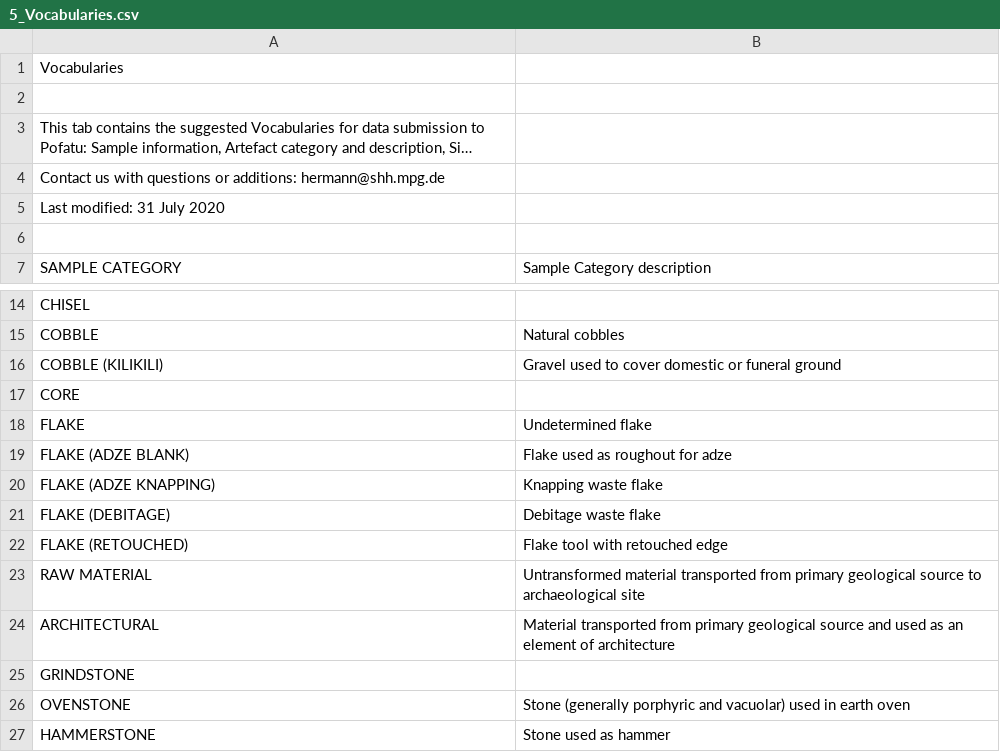
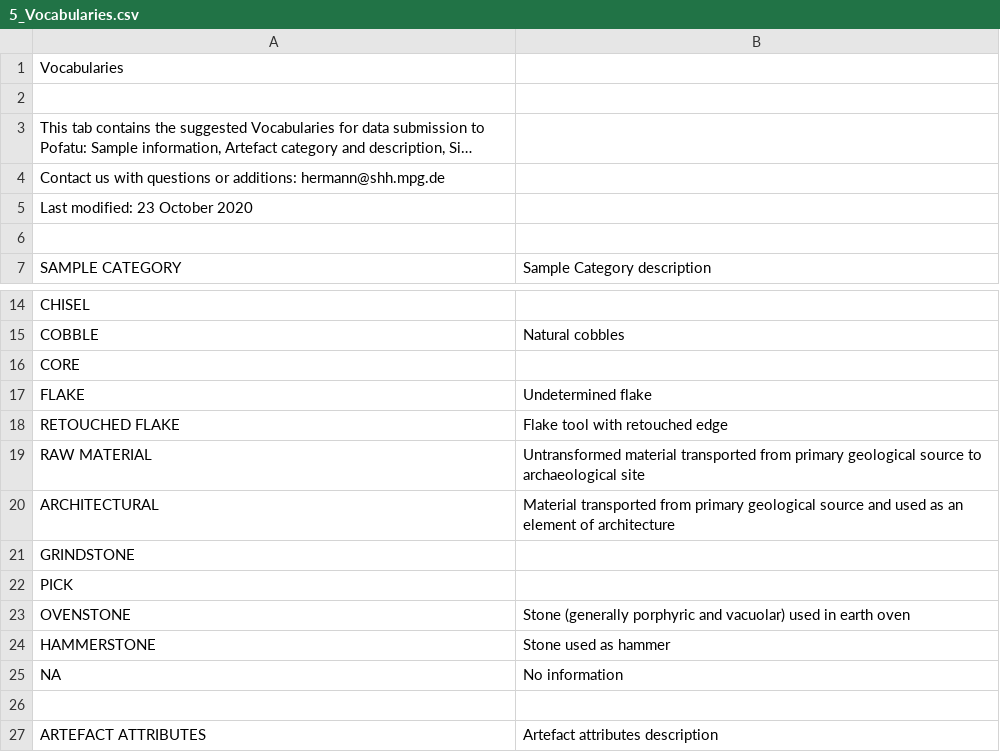
Before and after one commit to pofatu/pofatu-data, a CSV file: csv/5_Vocabularies.csv, drawn as a sheet; only a part is shown, gaps mark what is left out; the shorter side is filled out with more unchanged rows; long unchanged cells end in ….

```diff
--- a/csv/5_Vocabularies.csv
+++ b/csv/5_Vocabularies.csv
@@ -4,3 +4,3 @@ Vocabularies,
 Contact us with questions or additions: hermann@shh.mpg.de,
-Last modified: 31 July 2020,
+Last modified: 23 October 2020,
 ,
@@ -15,9 +15,5 @@ CHISEL,
 COBBLE,Natural cobbles
-COBBLE (KILIKILI),Gravel used to cover domestic or funeral ground
 CORE,
 FLAKE,Undetermined flake
-FLAKE (ADZE BLANK),Flake used as roughout for adze
-FLAKE (ADZE KNAPPING),Knapping waste flake
-FLAKE (DEBITAGE),Debitage waste flake
-FLAKE (RETOUCHED),Flake tool with retouched edge
+RETOUCHED FLAKE,Flake tool with retouched edge
 RAW MATERIAL,Untransformed material transported from primary geological source to archaeological site
@@ -25,2 +21,3 @@ ARCHITECTURAL,Material transported from primary geological source and used as an
 GRINDSTONE,
+PICK,
 OVENSTONE,Stone (generally porphyric and vacuolar) used in earth oven
```
Also changed, not shown: 17 other files.
